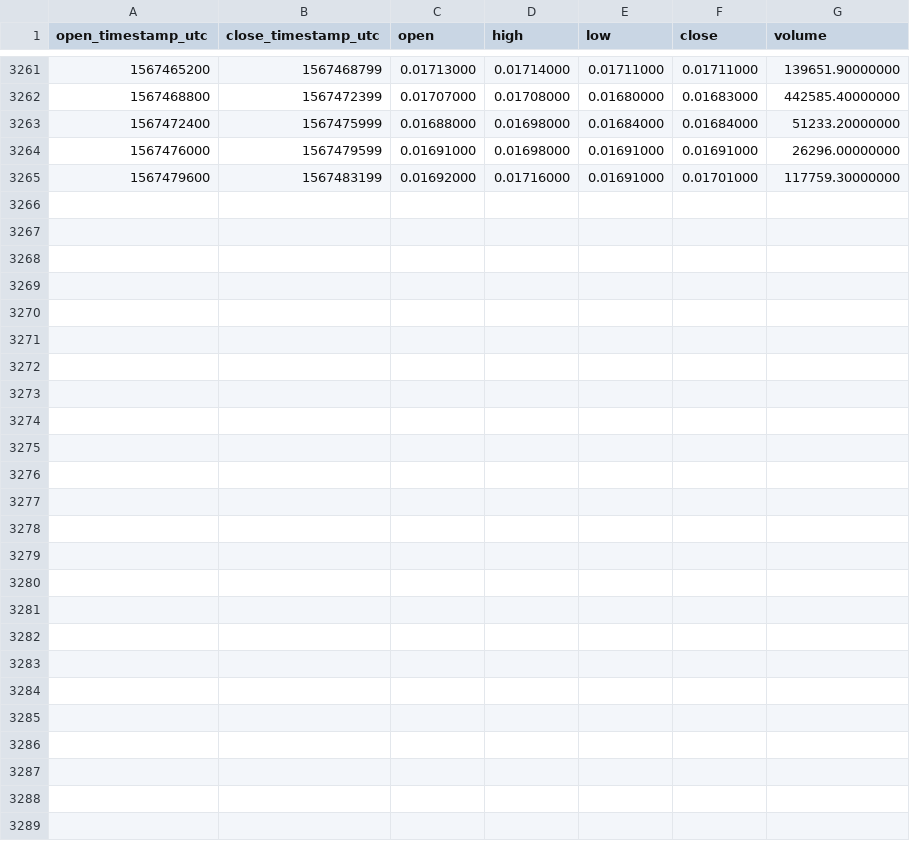
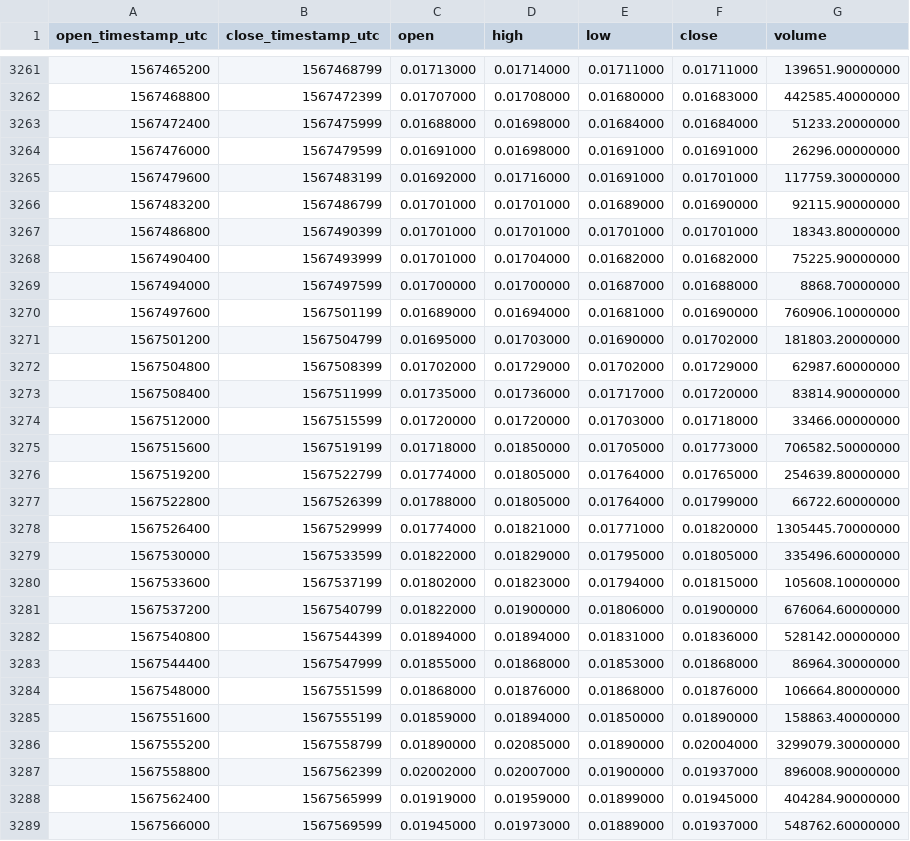
Before and after one commit to cryptobigbro/binance-MITHUSDT, a CSV file: binance-MITHUSDT-1h.csv, drawn as a sheet; only a part is shown, gaps mark what is left out.

Commit message:
Update OHLCV data.

```diff
--- a/binance-MITHUSDT-1h.csv
+++ b/binance-MITHUSDT-1h.csv
@@ -3265 +3265,25 @@ open_timestamp_utc,close_timestamp_utc,open,high,low,close,volume
 1567479600,1567483199,0.01692000,0.01716000,0.01691000,0.01701000,117759.30000000
+1567483200,1567486799,0.01701000,0.01701000,0.01689000,0.01690000,92115.90000000
+1567486800,1567490399,0.01701000,0.01701000,0.01701000,0.01701000,18343.80000000
+1567490400,1567493999,0.01701000,0.01704000,0.01682000,0.01682000,75225.90000000
+1567494000,1567497599,0.01700000,0.01700000,0.01687000,0.01688000,8868.70000000
+1567497600,1567501199,0.01689000,0.01694000,0.01681000,0.01690000,760906.10000000
+1567501200,1567504799,0.01695000,0.01703000,0.01690000,0.01702000,181803.20000000
+1567504800,1567508399,0.01702000,0.01729000,0.01702000,0.01729000,62987.60000000
+1567508400,1567511999,0.01735000,0.01736000,0.01717000,0.01720000,83814.90000000
+1567512000,1567515599,0.01720000,0.01720000,0.01703000,0.01718000,33466.00000000
+1567515600,1567519199,0.01718000,0.01850000,0.01705000,0.01773000,706582.50000000
+1567519200,1567522799,0.01774000,0.01805000,0.01764000,0.01765000,254639.80000000
+1567522800,1567526399,0.01788000,0.01805000,0.01764000,0.01799000,66722.60000000
+1567526400,1567529999,0.01774000,0.01821000,0.01771000,0.01820000,1305445.70000000
+1567530000,1567533599,0.01822000,0.01829000,0.01795000,0.01805000,335496.60000000
+1567533600,1567537199,0.01802000,0.01823000,0.01794000,0.01815000,105608.10000000
+1567537200,1567540799,0.01822000,0.01900000,0.01806000,0.01900000,676064.60000000
+1567540800,1567544399,0.01894000,0.01894000,0.01831000,0.01836000,528142.00000000
+1567544400,1567547999,0.01855000,0.01868000,0.01853000,0.01868000,86964.30000000
+1567548000,1567551599,0.01868000,0.01876000,0.01868000,0.01876000,106664.80000000
+1567551600,1567555199,0.01859000,0.01894000,0.01850000,0.01890000,158863.40000000
+1567555200,1567558799,0.01890000,0.02085000,0.01890000,0.02004000,3299079.30000000
+1567558800,1567562399,0.02002000,0.02007000,0.01900000,0.01937000,896008.90000000
+1567562400,1567565999,0.01919000,0.01959000,0.01899000,0.01945000,404284.90000000
+1567566000,1567569599,0.01945000,0.01973000,0.01889000,0.01937000,548762.60000000
```
Also changed, not shown: binance-MITHUSDT-1d.csv.
